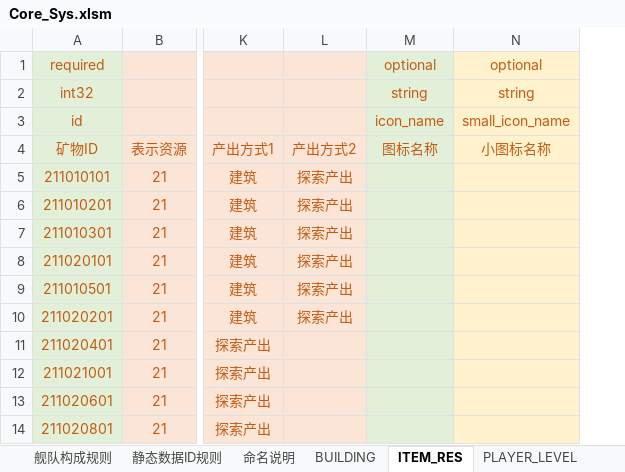
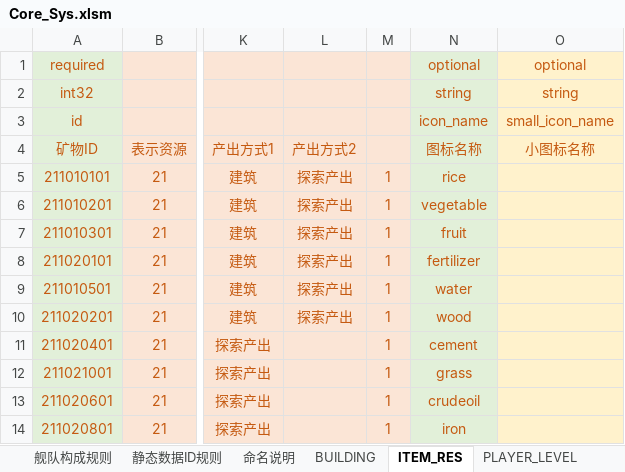
Before and after one commit to Wen1995/Project60D, an Excel workbook: tools/excelGen/xls/Core_Sys.xlsm, sheet ITEM_RES, drawn as a sheet; only a part is shown, gaps mark what is left out; values as stored, in another font and other column widths than the file's, no borders; removed rows and columns are numbered as before the commit, all else as after; the diff names each change by its address in the sheet, - before the commit and + after, or states it on an @@ line.

```diff
--- a/tools/excelGen/xls/Core_Sys.xlsm (sheet ITEM_RES)
+++ b/tools/excelGen/xls/Core_Sys.xlsm (sheet ITEM_RES)
-column M (图标名称), rows 1-3: optional | string | icon_name
+column M, rows 5-14: all 1
+column N (图标名称), rows 1-3: optional | string | icon_name; rows 5-14: rice | vegetable | fruit | fertilizer | water | wood | cement | grass | crudeoil | iron
```
Also changed, not shown: sheet ZOMBIE_ATTR, sheet ROB_PROPORTION, 38 other files.
